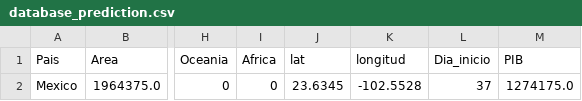
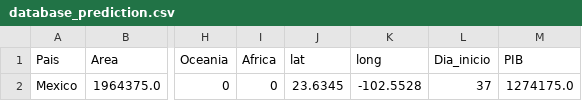
Before and after one commit to felipelewyee/COVID19MEXICOPREDICTIONER, a CSV file: database_prediction.csv, drawn as a sheet; only a part is shown, gaps mark what is left out; the diff names each change by its address in the sheet, - before the commit and + after, or states it on an @@ line.

```diff
--- a/database_prediction.csv
+++ b/database_prediction.csv
-K1: longitud
+K1: long
```
Also changed, not shown: database.csv, 1 other file.
